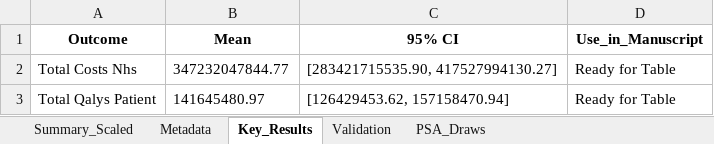
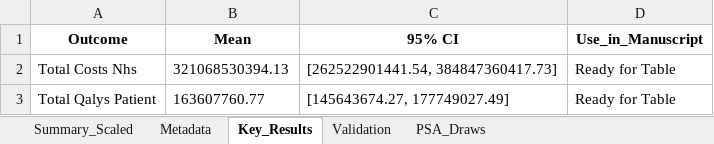
Before and after one commit to Kwaai-AI-Lab/periodontal, an Excel workbook: AD_Study/v3/psa_results_25_v3/PSA_Results_25pct.xlsx, sheet Key_Results, drawn as a sheet; values as stored, in another font and other column widths than the file's, no borders; the diff names each change by its address in the sheet, - before the commit and + after, or states it on an @@ line.

```diff
--- a/AD_Study/v3/psa_results_25_v3/PSA_Results_25pct.xlsx (sheet Key_Results)
+++ b/AD_Study/v3/psa_results_25_v3/PSA_Results_25pct.xlsx (sheet Key_Results)
-B2 (Mean): 347232047844.77
+B2 (Mean): 321068530394.13
-C2 (95% CI): [283421715535.90, 417527994130.27]
+C2 (95% CI): [262522901441.54, 384847360417.73]
-B3 (Mean): 141645480.97
+B3 (Mean): 163607760.77
-C3 (95% CI): [126429453.62, 157158470.94]
+C3 (95% CI): [145643674.27, 177749027.49]
```
Also changed, not shown: sheet PSA_Draws, sheet Summary_Scaled, sheet Metadata, AD_Study/v3/pd_sensitivity_analysis.xlsx, AD_Study/v3/psa_results_50_v3/PSA_Results_50pct.xlsx, 46 other files.
